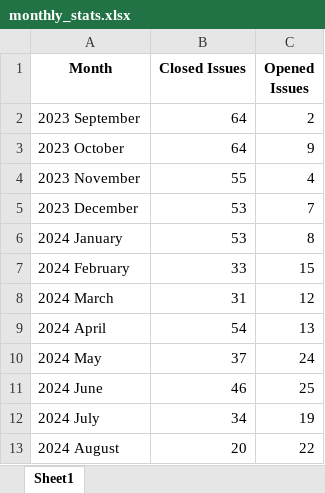
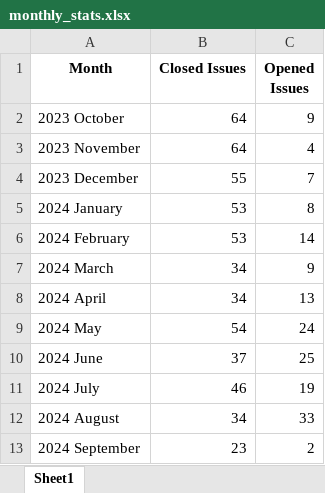
Before and after one commit to tudorpopams/fluentui-issue-stats, an Excel workbook: spreadsheets/monthly_stats.xlsx, sheet Sheet1, drawn as a sheet; values as stored, in another font and other column widths than the file's, no borders; removed rows and columns are numbered as before the commit, all else as after; the diff names each change by its address in the sheet, - before the commit and + after, or states it on an @@ line.

```diff
--- a/spreadsheets/monthly_stats.xlsx (sheet Sheet1)
+++ b/spreadsheets/monthly_stats.xlsx (sheet Sheet1)
-row 2: 2023 September | 64 | 2
-B3 (Closed Issues): 55
+B3 (Closed Issues): 64
-B4 (Closed Issues): 53
+B4 (Closed Issues): 55
-B6 (Closed Issues): 33
+B6 (Closed Issues): 53
-C6 (Opened Issues): 15
+C6 (Opened Issues): 14
-B7 (Closed Issues): 31
+B7 (Closed Issues): 34
-C7 (Opened Issues): 12
+C7 (Opened Issues): 9
-B8 (Closed Issues): 54
+B8 (Closed Issues): 34
-B9 (Closed Issues): 37
+B9 (Closed Issues): 54
-B10 (Closed Issues): 46
+B10 (Closed Issues): 37
-B11 (Closed Issues): 34
+B11 (Closed Issues): 46
-B12 (Closed Issues): 20
+B12 (Closed Issues): 34
-C12 (Opened Issues): 22
+C12 (Opened Issues): 33
+row 13: 2024 September | 23 | 2
```
Also changed, not shown: spreadsheets/component_stats.xlsx, spreadsheets/overall_issue_stats.xlsx, 10 other files.
